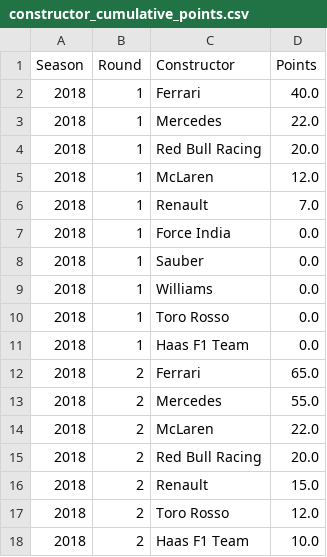
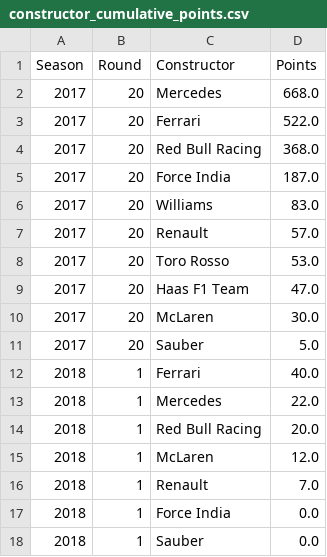
Before and after one commit to idris-p/F1-Strategy-Optimiser, a CSV file: backend/constructor_cumulative_points.csv, drawn as a sheet; only a part is shown; the shorter side is filled out with more unchanged rows; the diff names each change by its address in the sheet, - before the commit and + after, or states it on an @@ line.

```diff
--- a/backend/constructor_cumulative_points.csv
+++ b/backend/constructor_cumulative_points.csv
+row 2: 2017 | 20 | Mercedes | 668.0
+row 3: 2017 | 20 | Ferrari | 522.0
+row 4: 2017 | 20 | Red Bull Racing | 368.0
+row 5: 2017 | 20 | Force India | 187.0
+row 6: 2017 | 20 | Williams | 83.0
+row 7: 2017 | 20 | Renault | 57.0
+row 8: 2017 | 20 | Toro Rosso | 53.0
+row 9: 2017 | 20 | Haas F1 Team | 47.0
+row 10: 2017 | 20 | McLaren | 30.0
+row 11: 2017 | 20 | Sauber | 5.0
```
Also changed, not shown: backend/driver_cumulative_points.csv, 5 other files.
